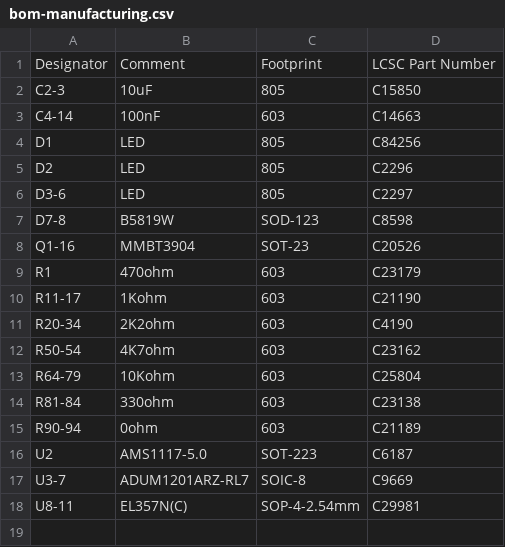
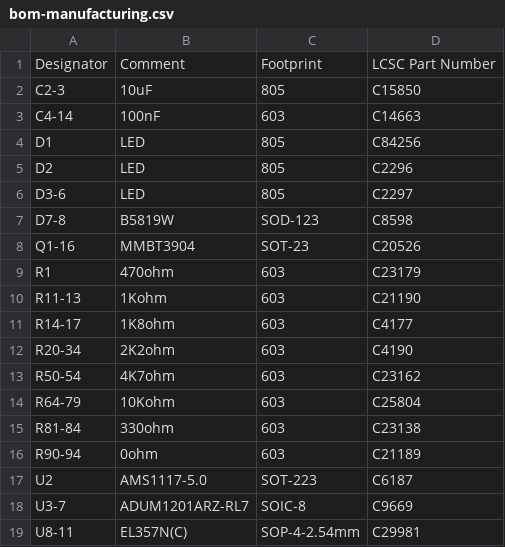
Before and after one commit to saybur/hootswitch, a CSV file: hardware/bom-manufacturing.csv, drawn as a sheet.

```diff
--- a/hardware/bom-manufacturing.csv
+++ b/hardware/bom-manufacturing.csv
@@ -9,3 +9,4 @@ Q1-16,MMBT3904,SOT-23,C20526
 R1,470ohm,603,C23179
-R11-17,1Kohm,603,C21190
+R11-13,1Kohm,603,C21190
+R14-17,1K8ohm,603,C4177
 R20-34,2K2ohm,603,C4190
```
Also changed, not shown: hardware/bom-full.csv, hardware/gerbers/hootswitch-top-pos.csv, 2 other files.
